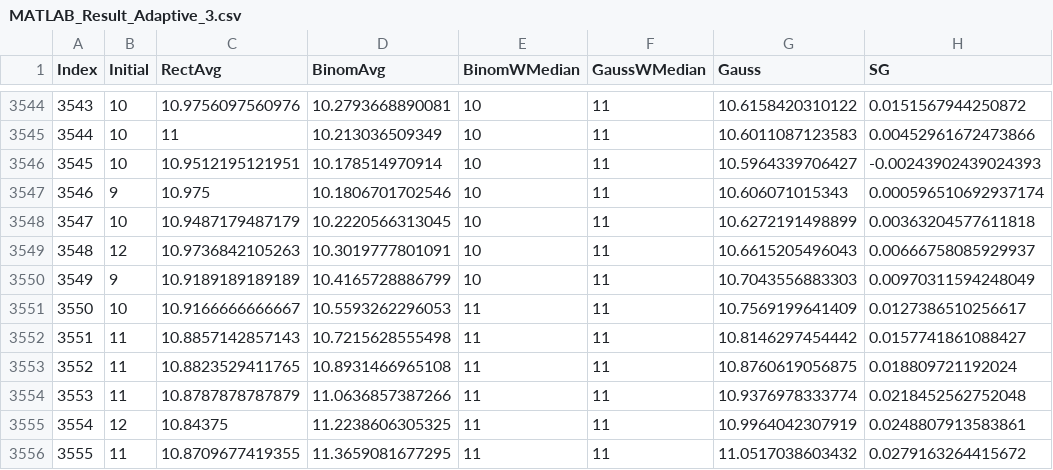
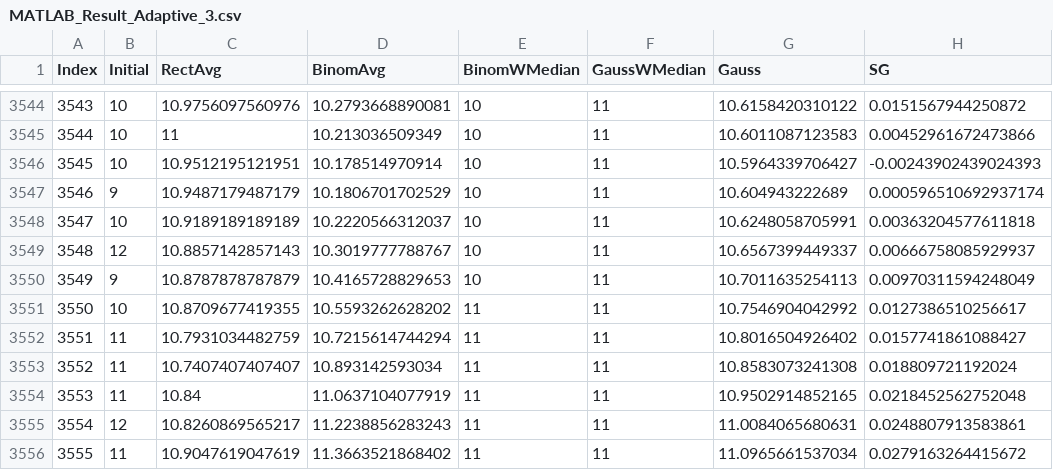
Before and after one commit to happybono/SonataSmooth, a CSV file: Validation/Artifacts/v2/MATLAB_Result_Adaptive_3.csv, drawn as a sheet; only a part is shown, gaps mark what is left out; the diff covers the shown part only.

Commit message:
Add files via upload

```diff
--- a/Validation/Artifacts/v2/MATLAB_Result_Adaptive_3.csv
+++ b/Validation/Artifacts/v2/MATLAB_Result_Adaptive_3.csv
@@ -3546,11 +3546,11 @@ Index,Initial,RectAvg,BinomAvg,BinomWMedian,GaussWMedian,Gauss,SG
 3545,10,10.9512195121951,10.178514970914,10,11,10.5964339706427,-0.00243902439024393
-3546,9,10.975,10.1806701702546,10,11,10.606071015343,0.000596510692937174
-3547,10,10.9487179487179,10.2220566313045,10,11,10.6272191498899,0.00363204577611818
-3548,12,10.9736842105263,10.3019777801091,10,11,10.6615205496043,0.00666758085929937
-3549,9,10.9189189189189,10.4165728886799,10,11,10.7043556883303,0.00970311594248049
-3550,10,10.9166666666667,10.5593262296053,11,11,10.7569199641409,0.0127386510256617
-3551,11,10.8857142857143,10.7215628555498,11,11,10.8146297454442,0.0157741861088427
-3552,11,10.8823529411765,10.8931466965108,11,11,10.8760619056875,0.018809721192024
-3553,11,10.8787878787879,11.0636857387266,11,11,10.9376978333774,0.0218452562752048
-3554,12,10.84375,11.2238606305325,11,11,10.9964042307919,0.0248807913583861
-3555,11,10.8709677419355,11.3659081677295,11,11,11.0517038603432,0.0279163264415672
+3546,9,10.9487179487179,10.1806701702529,10,11,10.604943222689,0.000596510692937174
+3547,10,10.9189189189189,10.2220566312037,10,11,10.6248058705991,0.00363204577611818
+3548,12,10.8857142857143,10.3019777788767,10,11,10.6567399449337,0.00666758085929937
+3549,9,10.8787878787879,10.4165728829653,10,11,10.7011635254113,0.00970311594248049
+3550,10,10.8709677419355,10.5593262628202,11,11,10.7546904042992,0.0127386510256617
+3551,11,10.7931034482759,10.7215614744294,11,11,10.8016504926402,0.0157741861088427
+3552,11,10.7407407407407,10.893142593034,11,11,10.8583073241308,0.018809721192024
+3553,11,10.84,11.0637104077919,11,11,10.9502914852165,0.0218452562752048
+3554,12,10.8260869565217,11.2238856283243,11,11,11.0084065680631,0.0248807913583861
+3555,11,10.9047619047619,11.3663521868402,11,11,11.0965661537034,0.0279163264415672
```
Also changed, not shown: 96 edited cells elsewhere in this file.
